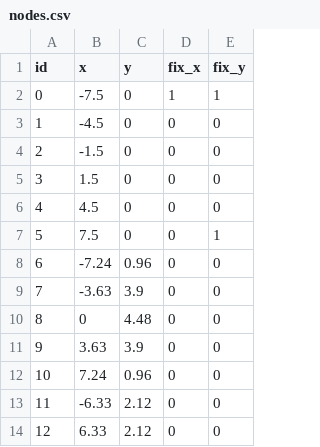
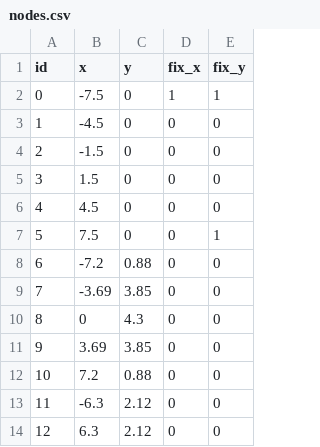
Before and after one commit to ZechariahWang/MTE-119-Project, a CSV file: bridge 13/nodes.csv, drawn as a sheet.

Commit message:
bridge 13

```diff
--- a/bridge 13/nodes.csv
+++ b/bridge 13/nodes.csv
@@ -7,8 +7,8 @@ id,x,y,fix_x,fix_y
 5,7.5,0,0,1
-6,-7.24,0.96,0,0
-7,-3.63,3.9,0,0
-8,0,4.48,0,0
-9,3.63,3.9,0,0
-10,7.24,0.96,0,0
-11,-6.33,2.12,0,0
-12,6.33,2.12,0,0
+6,-7.2,0.88,0,0
+7,-3.69,3.85,0,0
+8,0,4.3,0,0
+9,3.69,3.85,0,0
+10,7.2,0.88,0,0
+11,-6.3,2.12,0,0
+12,6.3,2.12,0,0
```
